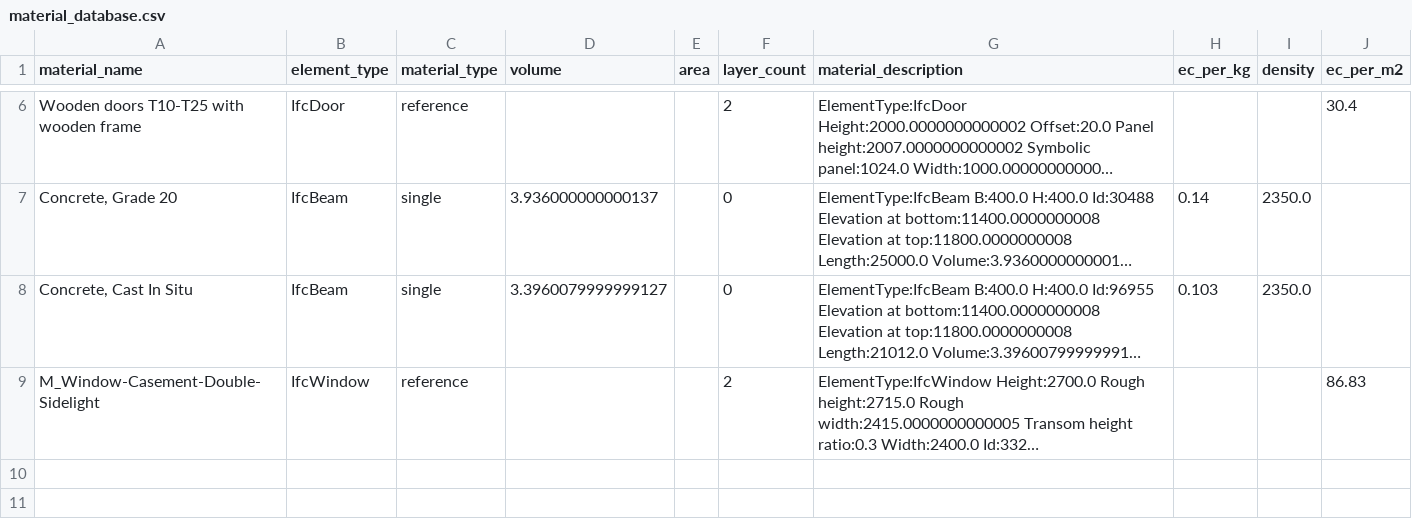
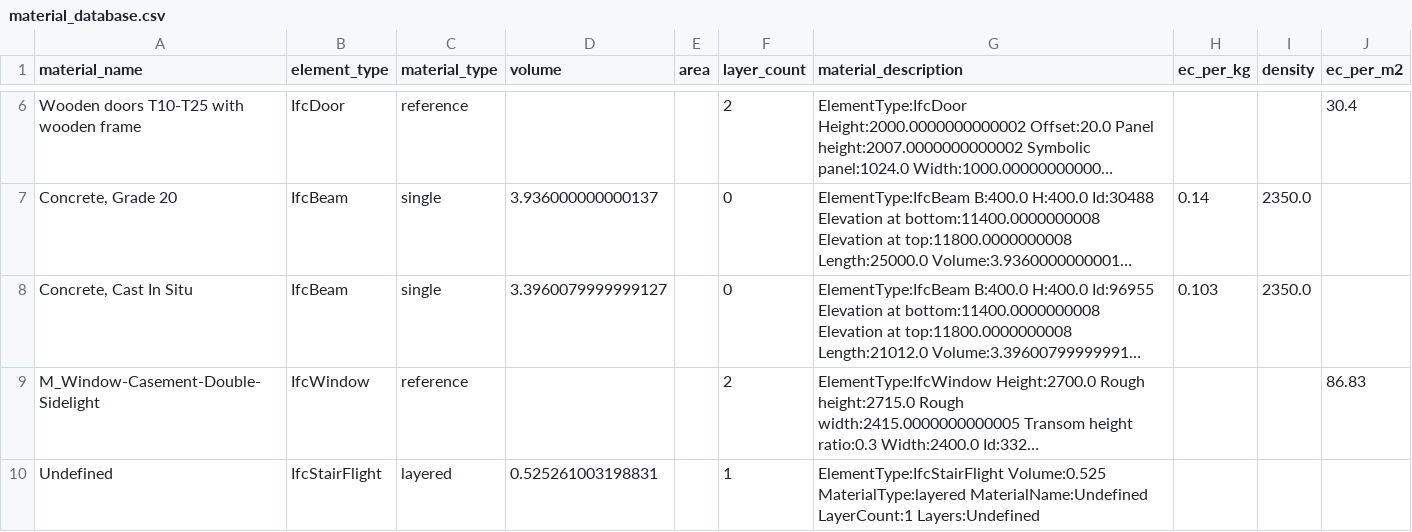
Before and after one commit to crimsonriffic/ifc-Embodied-Carbon-Calculator, a CSV file: backend/utils/material_database.csv, drawn as a sheet; only a part is shown, gaps mark what is left out; long unchanged cells end in …; the diff names each change by its address in the sheet, - before the commit and + after, or states it on an @@ line.

```diff
--- a/backend/utils/material_database.csv
+++ b/backend/utils/material_database.csv
+row 10: Undefined | IfcStairFlight | layered | 0.525261003198831 |  | 1 | ElementType:IfcStairFlight Volume:0.525 MaterialType:layered MaterialName:Undefined LayerCount:1 Layers:Undefined
```
Also changed, not shown: 5 other files.
